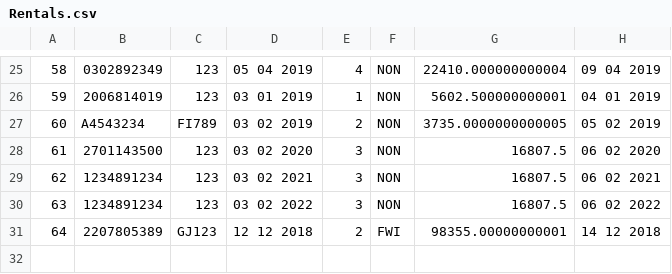
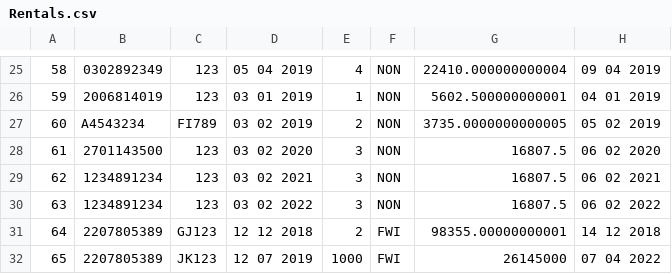
Before and after one commit to ArnarArnar/Bragginn-Car-Rental, a CSV file: Data/Rentals.csv, drawn as a sheet; only a part is shown, gaps mark what is left out.

```diff
--- a/Data/Rentals.csv
+++ b/Data/Rentals.csv
@@ -31 +31,2 @@
 64;2207805389;GJ123;12 12 2018;2;FWI;98355.00000000001;14 12 2018
+65;2207805389;JK123;12 07 2019;1000;FWI;26145000;07 04 2022
```
Also changed, not shown: Data/OrderIDs.csv, 3 other files.
